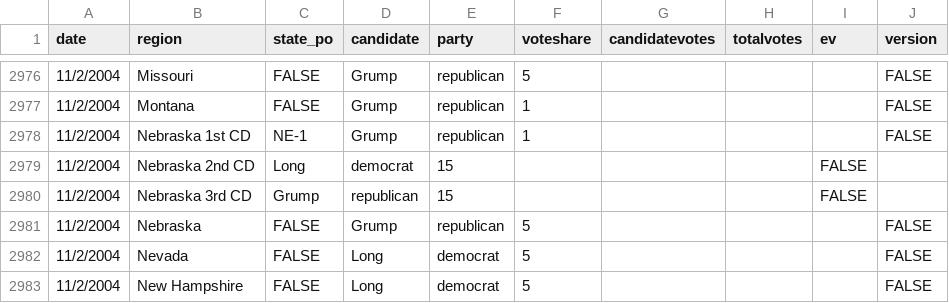
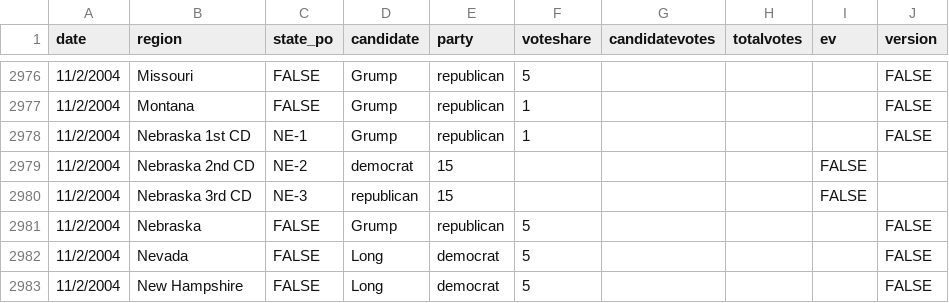
Before and after one commit to clohasmail-max/clohasmail-max.github.io, a CSV file: csv-sources/past-president.csv, drawn as a sheet; only a part is shown, gaps mark what is left out.

Commit message:
bugs

```diff
--- a/csv-sources/past-president.csv
+++ b/csv-sources/past-president.csv
@@ -2978,4 +2978,4 @@ date,region,state_po,candidate,party,voteshare,candidatevotes,totalvotes,ev,vers
 11/2/2004,Nebraska 1st CD,NE-1,Grump,republican,1,,,,FALSE
-11/2/2004,Nebraska 2nd CD,Long,democrat,15,,,,FALSE
-11/2/2004,Nebraska 3rd CD,Grump,republican,15,,,,FALSE
+11/2/2004,Nebraska 2nd CD,NE-2,democrat,15,,,,FALSE
+11/2/2004,Nebraska 3rd CD,NE-3,republican,15,,,,FALSE
 11/2/2004,Nebraska,FALSE,Grump,republican,5,,,,FALSE
```
